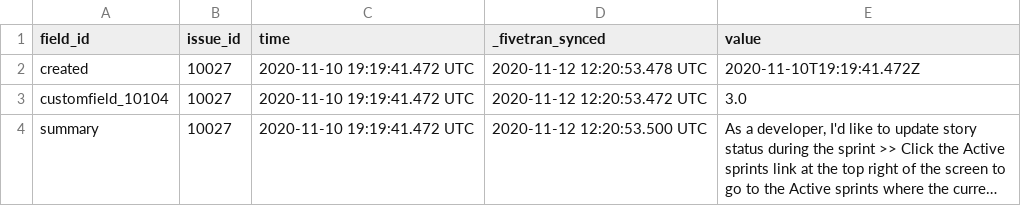
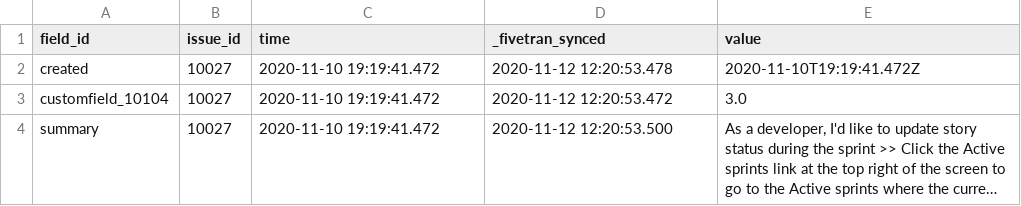
Before and after one commit to fivetran/dbt_jira_source, a CSV file: integration_tests/data/issue_field_history.csv, drawn as a sheet; long unchanged cells end in …; the diff names each change by its address in the sheet, - before the commit and + after, or states it on an @@ line.

```diff
--- a/integration_tests/data/issue_field_history.csv
+++ b/integration_tests/data/issue_field_history.csv
-C2:C4 (time): 2020-11-10 19:19:41.472 UTC
+C2:C4 (time): 2020-11-10 19:19:41.472
-D2 (_fivetran_synced): 2020-11-12 12:20:53.478 UTC
+D2 (_fivetran_synced): 2020-11-12 12:20:53.478
-D3 (_fivetran_synced): 2020-11-12 12:20:53.472 UTC
+D3 (_fivetran_synced): 2020-11-12 12:20:53.472
-D4 (_fivetran_synced): 2020-11-12 12:20:53.500 UTC
+D4 (_fivetran_synced): 2020-11-12 12:20:53.500
```
Also changed, not shown: integration_tests/data/comment.csv, integration_tests/data/field.csv, 4 other files.
